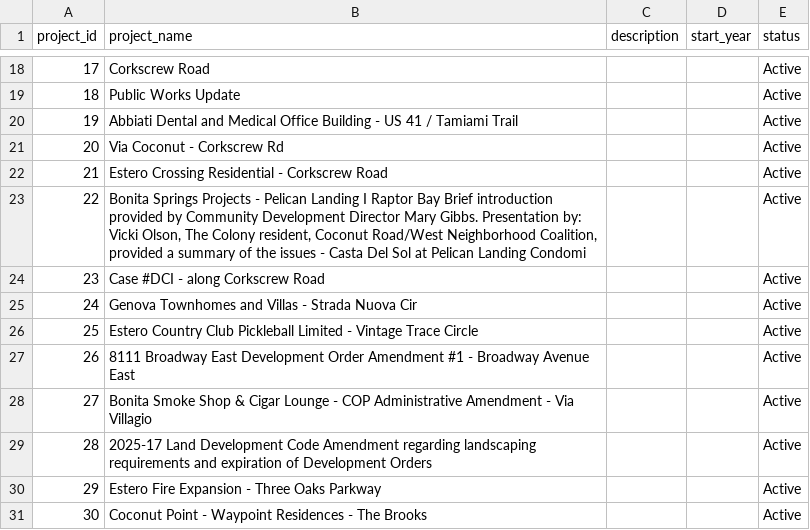
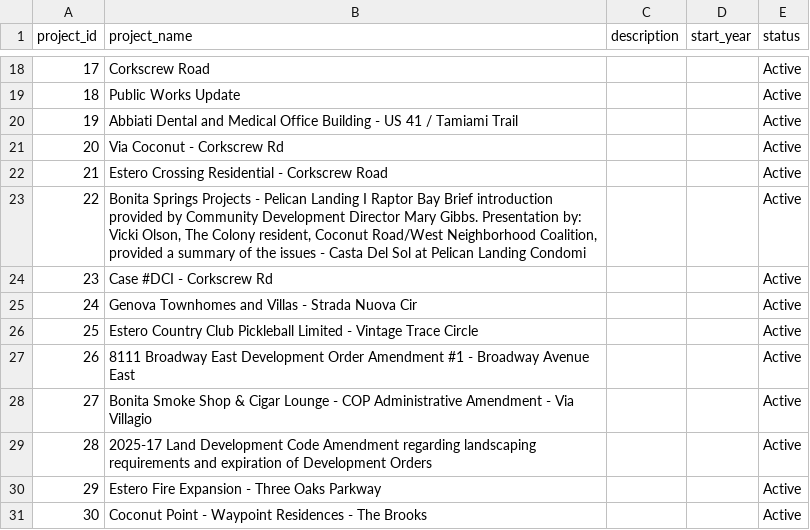
Before and after one commit to krocks9903/rag-arcgis-chatbot, a CSV file: backend/data/silver/core/projects.csv, drawn as a sheet; only a part is shown, gaps mark what is left out.

```diff
--- a/backend/data/silver/core/projects.csv
+++ b/backend/data/silver/core/projects.csv
@@ -23,3 +23,3 @@ project_id,project_name,description,start_year,status
 22,"Bonita Springs Projects - Pelican Landing I Raptor Bay Brief introduction provided by Community Development Director Mary Gibbs. Presentation by: Vicki Olson, The Colony resident, Coconut Road/West Neighborhood Coalition, provided a summary of the issues - Casta Del Sol at Pelican Landing Condomi",,,Active
-23,Case #DCI - along Corkscrew Road,,,Active
+23,Case #DCI - Corkscrew Rd,,,Active
 24,Genova Townhomes and Villas - Strada Nuova Cir,,,Active
```
Also changed, not shown: backend/data/gold/arcgis/layers/industry_mining_agriculture.csv, backend/data/silver/v2/locations_v2.csv, 7 other files.
